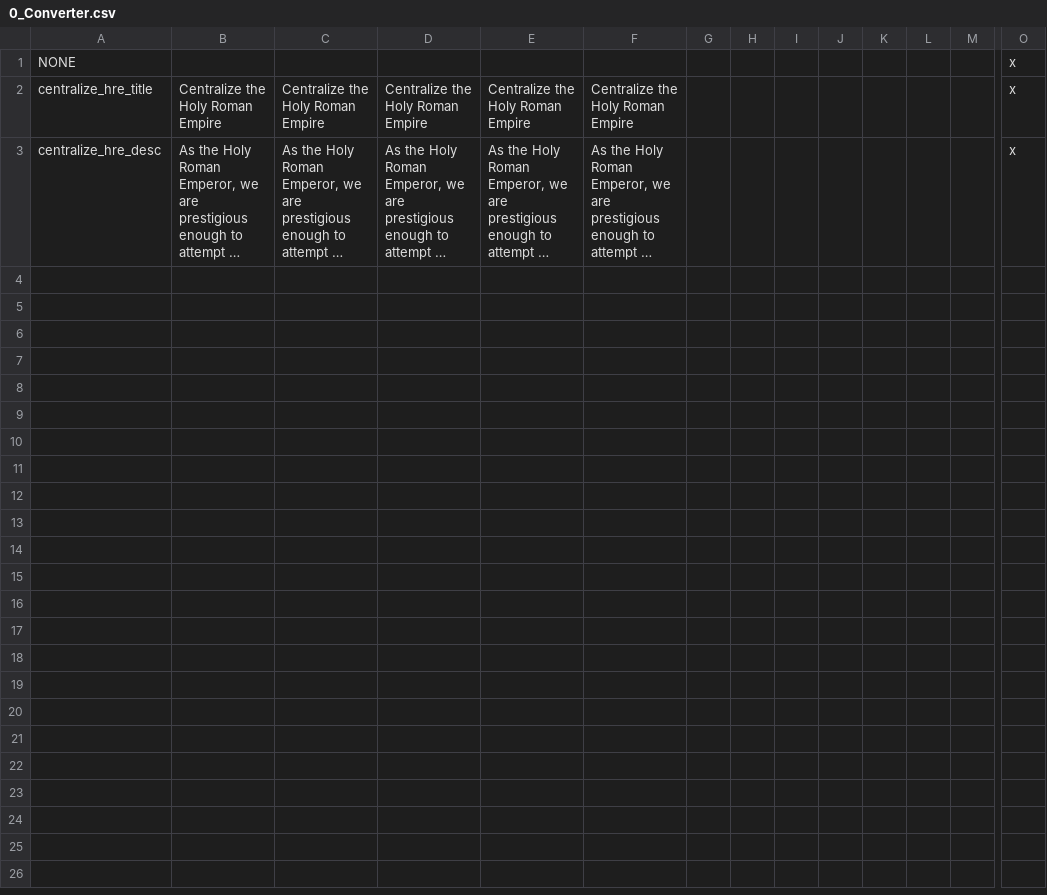
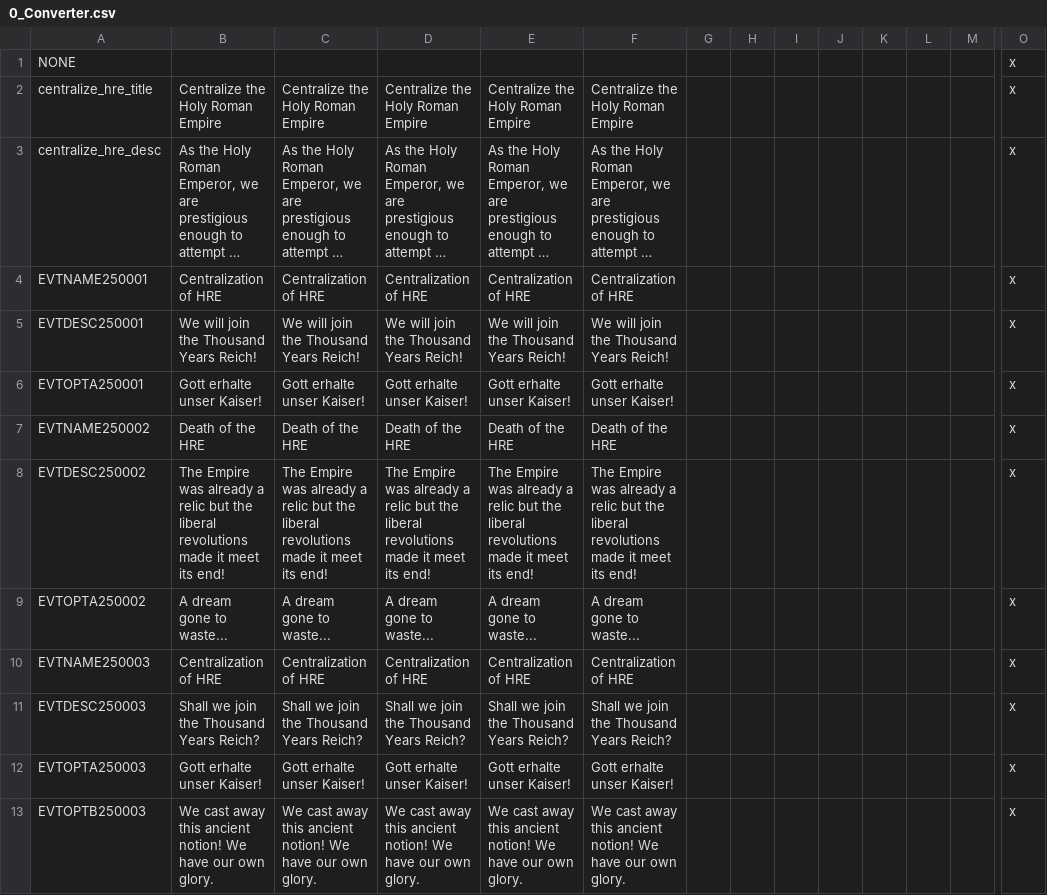
Before and after one commit to ParadoxGameConverters/paradoxGameConverters, a CSV file: EU4toV2/Data_Files/localisation/0_Converter.csv, drawn as a sheet; only a part is shown, gaps mark what is left out; long unchanged cells end in …; rows hold the shown columns only; the diff names each change by its address in the sheet, - before the commit and + after, or states it on an @@ line.

```diff
--- a/EU4toV2/Data_Files/localisation/0_Converter.csv
+++ b/EU4toV2/Data_Files/localisation/0_Converter.csv
+row 4: EVTNAME250001 | Centralization of HRE | Centralization of HRE | Centralization of HRE | Centralization of HRE | Centralization of HRE |  |  |  |  |  |  |  | x
+row 5: EVTDESC250001 | We will join the Thousand Years Reich! | We will join the Thousand Years Reich! | We will join the Thousand Years Reich! | We will join the Thousand Years Reich! | We will join the Thousand Years Reich! |  |  |  |  |  |  |  | x
+row 6: EVTOPTA250001 | Gott erhalte unser Kaiser! | Gott erhalte unser Kaiser! | Gott erhalte unser Kaiser! | Gott erhalte unser Kaiser! | Gott erhalte unser Kaiser! |  |  |  |  |  |  |  | x
+row 7: EVTNAME250002 | Death of the HRE | Death of the HRE | Death of the HRE | Death of the HRE | Death of the HRE |  |  |  |  |  |  |  | x
+row 8: EVTDESC250002 | The Empire was already a relic but the liberal revolutions made it meet its end! | The Empire was already a relic but the liberal revolutions made it meet its end! | The Empire was already a relic but the liberal revolutions made it meet its end! | The Empire was already a relic but the liberal revolutions made it meet its end! | The Empire was already a relic but the liberal revolutions made it meet its end! |  |  |  |  |  |  |  | x
+row 9: EVTOPTA250002 | A dream gone to waste... | A dream gone to waste... | A dream gone to waste... | A dream gone to waste... | A dream gone to waste... |  |  |  |  |  |  |  | x
+row 10: EVTNAME250003 | Centralization of HRE | Centralization of HRE | Centralization of HRE | Centralization of HRE | Centralization of HRE |  |  |  |  |  |  |  | x
+row 11: EVTDESC250003 | Shall we join the Thousand Years Reich? | Shall we join the Thousand Years Reich? | Shall we join the Thousand Years Reich? | Shall we join the Thousand Years Reich? | Shall we join the Thousand Years Reich? |  |  |  |  |  |  |  | x
+row 12: EVTOPTA250003 | Gott erhalte unser Kaiser! | Gott erhalte unser Kaiser! | Gott erhalte unser Kaiser! | Gott erhalte unser Kaiser! | Gott erhalte unser Kaiser! |  |  |  |  |  |  |  | x
+row 13: EVTOPTB250003 | We cast away this ancient notion! We have our own glory. | We cast away this ancient notion! We have our own glory. | We cast away this ancient notion! We have our own glory. | We cast away this ancient notion! We have our own glory. | We cast away this ancient notion! We have our own glory. |  |  |  |  |  |  |  | x
```
Also changed, not shown: EU4toV2/Data_Files/localisation/0_Cultures.csv, 1 other file.
